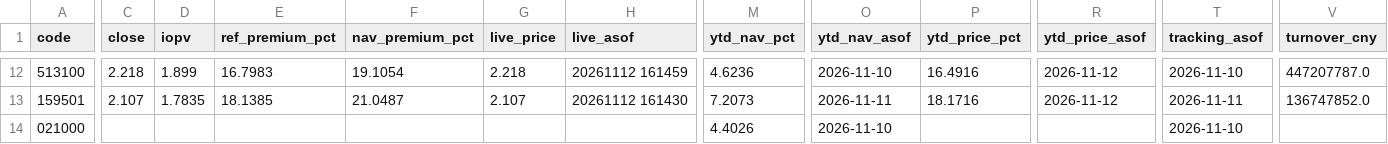
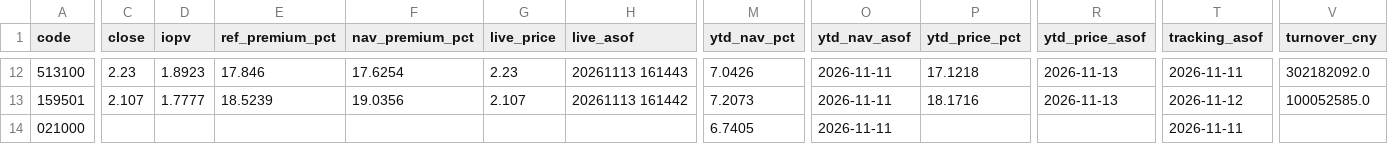
Before and after one commit to fan930450-cpu/nazhietf, a CSV file: data/peers_latest.csv, drawn as a sheet; only a part is shown, gaps mark what is left out; the diff covers the shown part only; the diff names each change by its address in the sheet, - before the commit and + after, or states it on an @@ line.

```diff
--- a/data/peers_latest.csv
+++ b/data/peers_latest.csv
-C12 (close): 2.218
+C12 (close): 2.23
-D12 (iopv): 1.899
+D12 (iopv): 1.8923
-E12 (ref_premium_pct): 16.7983
+E12 (ref_premium_pct): 17.846
-F12 (nav_premium_pct): 19.1054
+F12 (nav_premium_pct): 17.6254
-G12 (live_price): 2.218
+G12 (live_price): 2.23
-H12 (live_asof): 20261112 161459
+H12 (live_asof): 20261113 161443
-M12 (ytd_nav_pct): 4.6236
+M12 (ytd_nav_pct): 7.0426
-O12 (ytd_nav_asof): 2026-11-10
+O12 (ytd_nav_asof): 2026-11-11
-P12 (ytd_price_pct): 16.4916
+P12 (ytd_price_pct): 17.1218
-R12:R13 (ytd_price_asof): 2026-11-12
+R12:R13 (ytd_price_asof): 2026-11-13
-T12 (tracking_asof): 2026-11-10
+T12 (tracking_asof): 2026-11-11
-V12 (turnover_cny): 447207787.0
+V12 (turnover_cny): 302182092.0
-D13 (iopv): 1.7835
+D13 (iopv): 1.7777
-E13 (ref_premium_pct): 18.1385
+E13 (ref_premium_pct): 18.5239
-F13 (nav_premium_pct): 21.0487
+F13 (nav_premium_pct): 19.0356
-H13 (live_asof): 20261112 161430
+H13 (live_asof): 20261113 161442
-T13 (tracking_asof): 2026-11-11
+T13 (tracking_asof): 2026-11-12
-V13 (turnover_cny): 136747852.0
+V13 (turnover_cny): 100052585.0
-M14 (ytd_nav_pct): 4.4026
+M14 (ytd_nav_pct): 6.7405
-O14 (ytd_nav_asof): 2026-11-10
+O14 (ytd_nav_asof): 2026-11-11
-T14 (tracking_asof): 2026-11-10
+T14 (tracking_asof): 2026-11-11
```
Also changed, not shown: 1 added row, 1 removed row and 105 edited cells elsewhere in this file, 2 other files.
